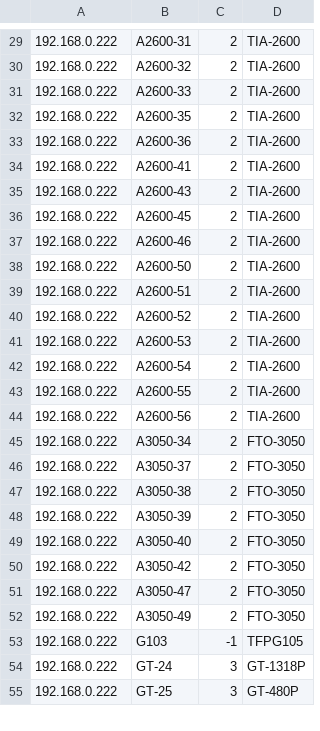
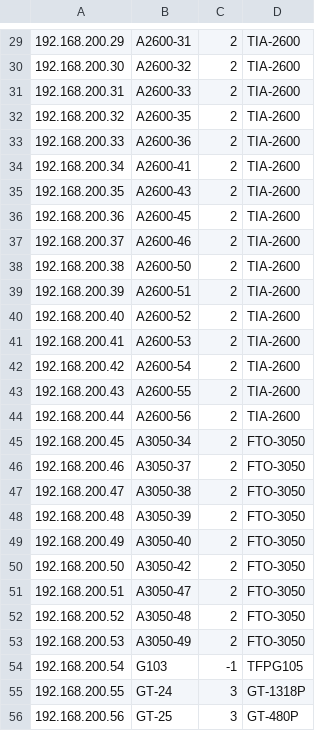
Before and after one commit to ZH8000/CommunicationServer, a CSV file: src/main/resources/szMachineList.csv, drawn as a sheet; only a part is shown, gaps mark what is left out; the diff covers the shown part only.

```diff
--- a/src/main/resources/szMachineList.csv
+++ b/src/main/resources/szMachineList.csv
@@ -29,27 +29,28 @@
-192.168.0.222|A2600-31|2|TIA-2600|
-192.168.0.222|A2600-32|2|TIA-2600|
-192.168.0.222|A2600-33|2|TIA-2600|
-192.168.0.222|A2600-35|2|TIA-2600|
-192.168.0.222|A2600-36|2|TIA-2600|
-192.168.0.222|A2600-41|2|TIA-2600|
-192.168.0.222|A2600-43|2|TIA-2600|
-192.168.0.222|A2600-45|2|TIA-2600|
-192.168.0.222|A2600-46|2|TIA-2600|
-192.168.0.222|A2600-50|2|TIA-2600|
-192.168.0.222|A2600-51|2|TIA-2600|
-192.168.0.222|A2600-52|2|TIA-2600|
-192.168.0.222|A2600-53|2|TIA-2600|
-192.168.0.222|A2600-54|2|TIA-2600|
-192.168.0.222|A2600-55|2|TIA-2600|
-192.168.0.222|A2600-56|2|TIA-2600|
-192.168.0.222|A3050-34|2|FTO-3050|
-192.168.0.222|A3050-37|2|FTO-3050|
-192.168.0.222|A3050-38|2|FTO-3050|
-192.168.0.222|A3050-39|2|FTO-3050|
-192.168.0.222|A3050-40|2|FTO-3050|
-192.168.0.222|A3050-42|2|FTO-3050|
-192.168.0.222|A3050-47|2|FTO-3050|
-192.168.0.222|A3050-49|2|FTO-3050|
-192.168.0.222|G103|-1|TFPG105|
-192.168.0.222|GT-24|3|GT-1318P|
-192.168.0.222|GT-25|3|GT-480P|
+192.168.200.29|A2600-31|2|TIA-2600|
+192.168.200.30|A2600-32|2|TIA-2600|
+192.168.200.31|A2600-33|2|TIA-2600|
+192.168.200.32|A2600-35|2|TIA-2600|
+192.168.200.33|A2600-36|2|TIA-2600|
+192.168.200.34|A2600-41|2|TIA-2600|
+192.168.200.35|A2600-43|2|TIA-2600|
+192.168.200.36|A2600-45|2|TIA-2600|
+192.168.200.37|A2600-46|2|TIA-2600|
+192.168.200.38|A2600-50|2|TIA-2600|
+192.168.200.39|A2600-51|2|TIA-2600|
+192.168.200.40|A2600-52|2|TIA-2600|
+192.168.200.41|A2600-53|2|TIA-2600|
+192.168.200.42|A2600-54|2|TIA-2600|
+192.168.200.43|A2600-55|2|TIA-2600|
+192.168.200.44|A2600-56|2|TIA-2600|
+192.168.200.45|A3050-34|2|FTO-3050|
+192.168.200.46|A3050-37|2|FTO-3050|
+192.168.200.47|A3050-38|2|FTO-3050|
+192.168.200.48|A3050-39|2|FTO-3050|
+192.168.200.49|A3050-40|2|FTO-3050|
+192.168.200.50|A3050-42|2|FTO-3050|
+192.168.200.51|A3050-47|2|FTO-3050|
+192.168.200.52|A3050-48|2|FTO-3050|
+192.168.200.53|A3050-49|2|FTO-3050|
+192.168.200.54|G103|-1|TFPG105|
+192.168.200.55|GT-24|3|GT-1318P|
+192.168.200.56|GT-25|3|GT-480P|
```
Also changed, not shown: 137 edited cells elsewhere in this file, src/main/resources/szAreaInfo.csv.
